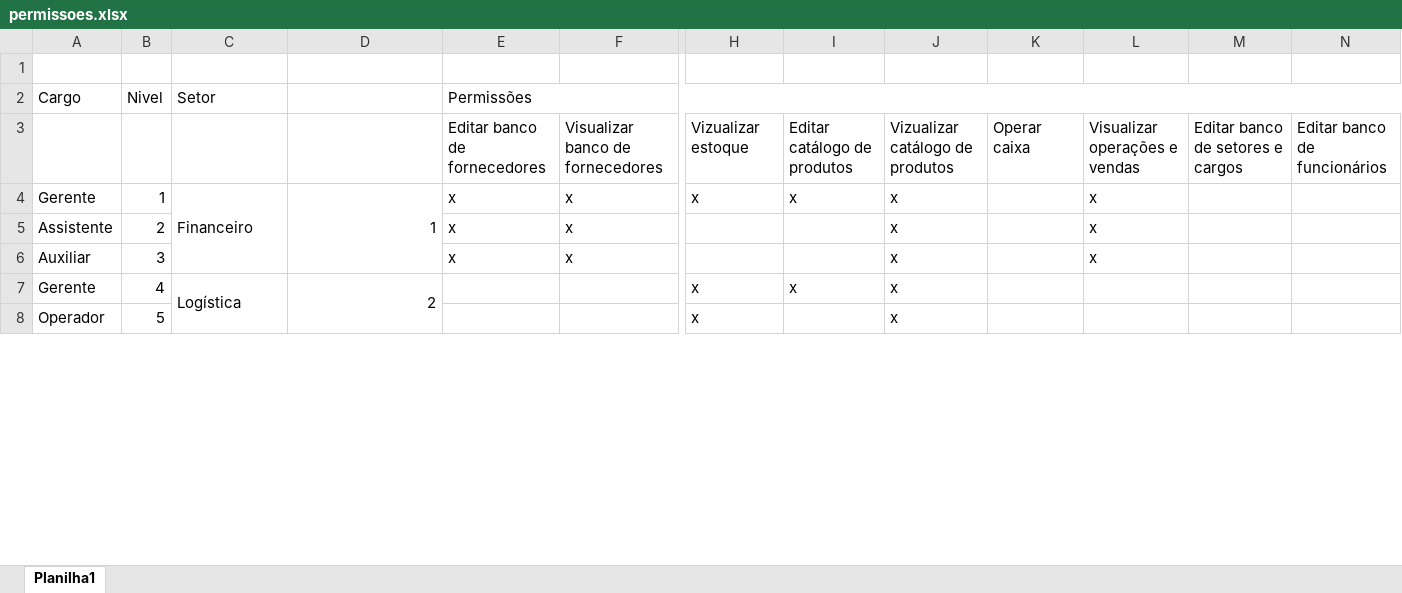
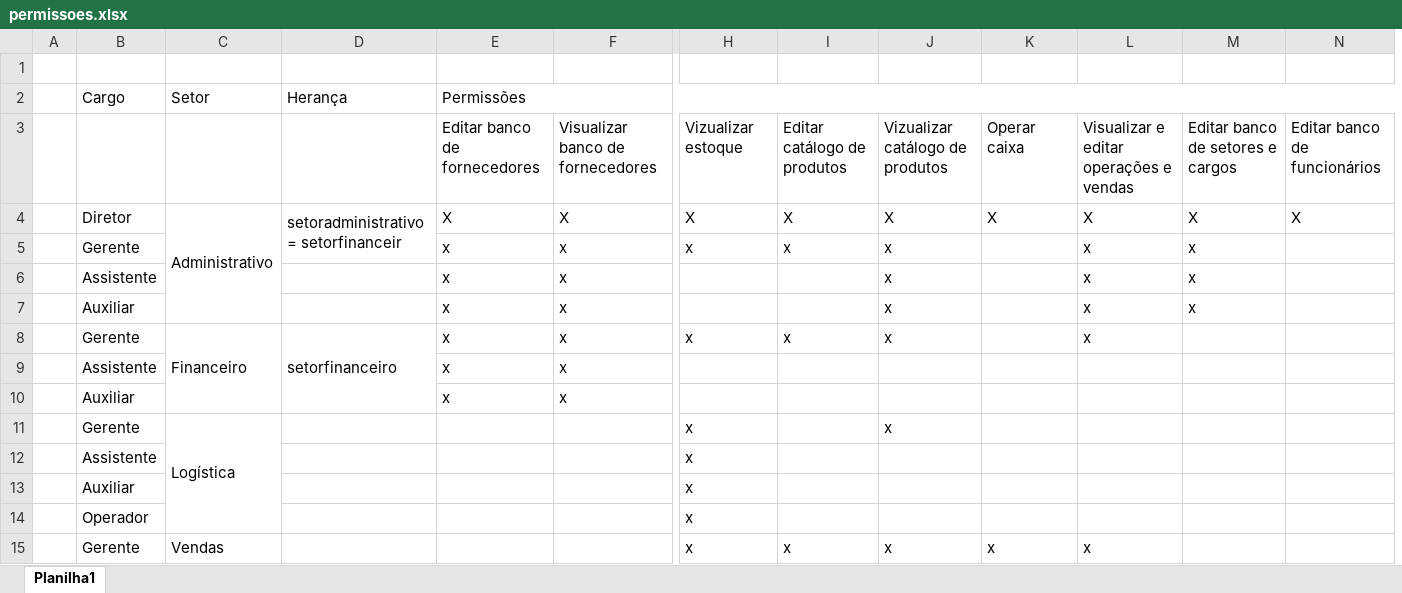
Before and after one commit to khaleusanches/ETEC-LaunaERP-V1, an Excel workbook: permissoes.xlsx, sheet Planilha1, drawn as a sheet; only a part is shown, gaps mark what is left out; values as stored, in another font and other column widths than the file's, no cell formats; removed rows and columns are numbered as before the commit, all else as after; rows hold the shown columns only; the diff covers the shown part only; the diff names each change by its address in the sheet, - before the commit and + after, or states it on an @@ line.

Commit message:
Add files via upload

```diff
--- a/permissoes.xlsx (sheet Planilha1)
+++ b/permissoes.xlsx (sheet Planilha1)
+column A, empty
-column B (Nivel), rows 4-8: 1 | 2 | 3 | 4 | 5
-D2: (empty)
+D2: Herança
-L3: Visualizar operações e vendas
+L3: Visualizar e editar operações e vendas
+row 4:  | Diretor | Administrativo | setoradministrativo = setorfinanceir | X | X | X | X | X | X | X | X | X
-C5 (Setor): Financeiro
+C5 (Setor): (empty)
-C4:C6 merged
-D5 (Herança): 1
+D5 (Herança): (empty)
-D4:D6 merged
-M5:M7: (empty)
+M5:M7: x
+row 8:  | Gerente | Financeiro | setorfinanceiro | x | x | x | x | x |  | x
+row 9:  | Assistente |  |  | x | x
+row 10:  | Auxiliar |  |  | x | x
-D11 (Herança): 2
+D11 (Herança): (empty)
-D7:D8 merged
-I11: x
+I11: (empty)
+row 12:  | Assistente |  |  |  |  | x
+row 13:  | Auxiliar |  |  |  |  | x
-J14: x
+J14: (empty)
+row 15:  | Gerente | Vendas |  |  |  | x | x | x | x | x
```
Also changed, not shown: 14 added rows, 8 edited cells and merged cells elsewhere in this sheet, cell formats.
